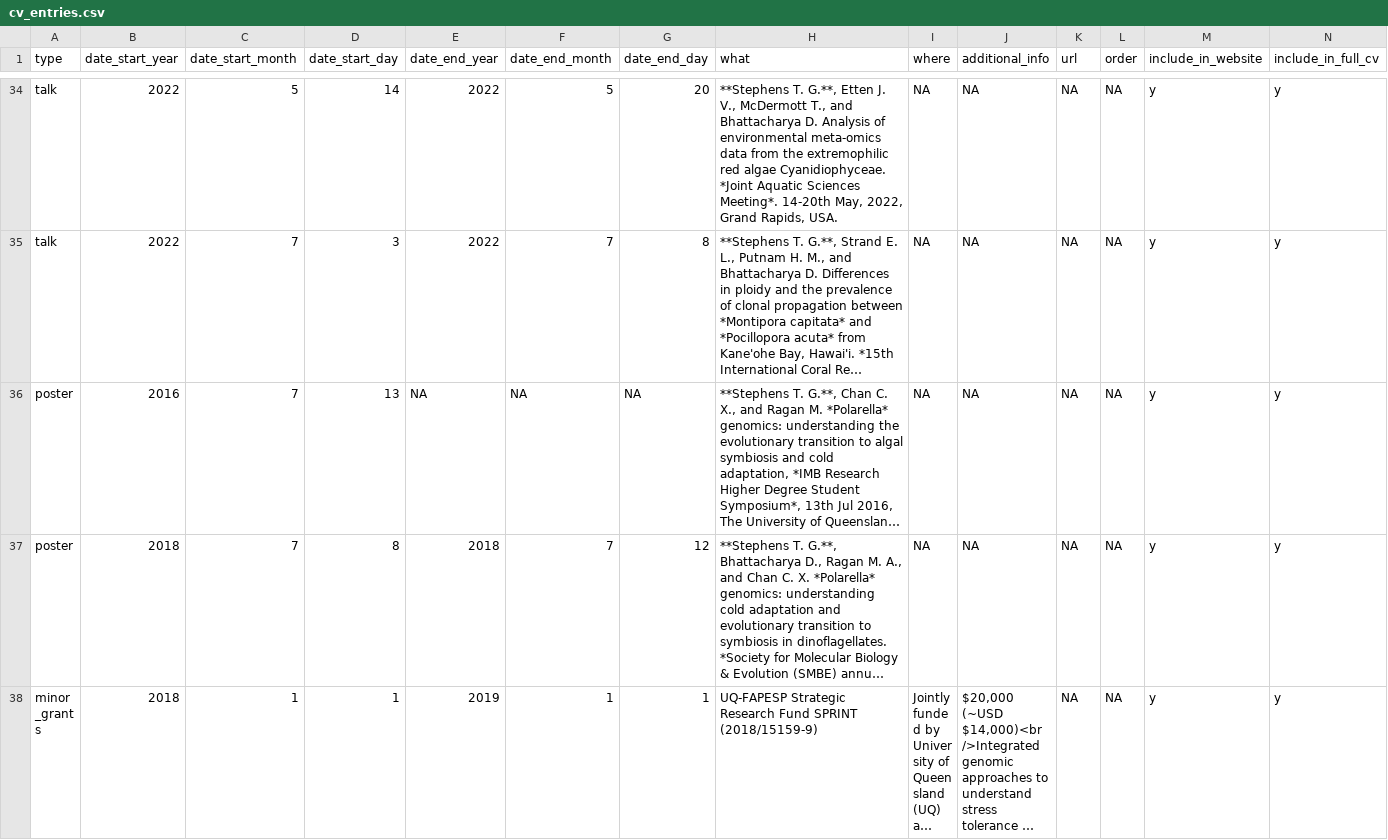
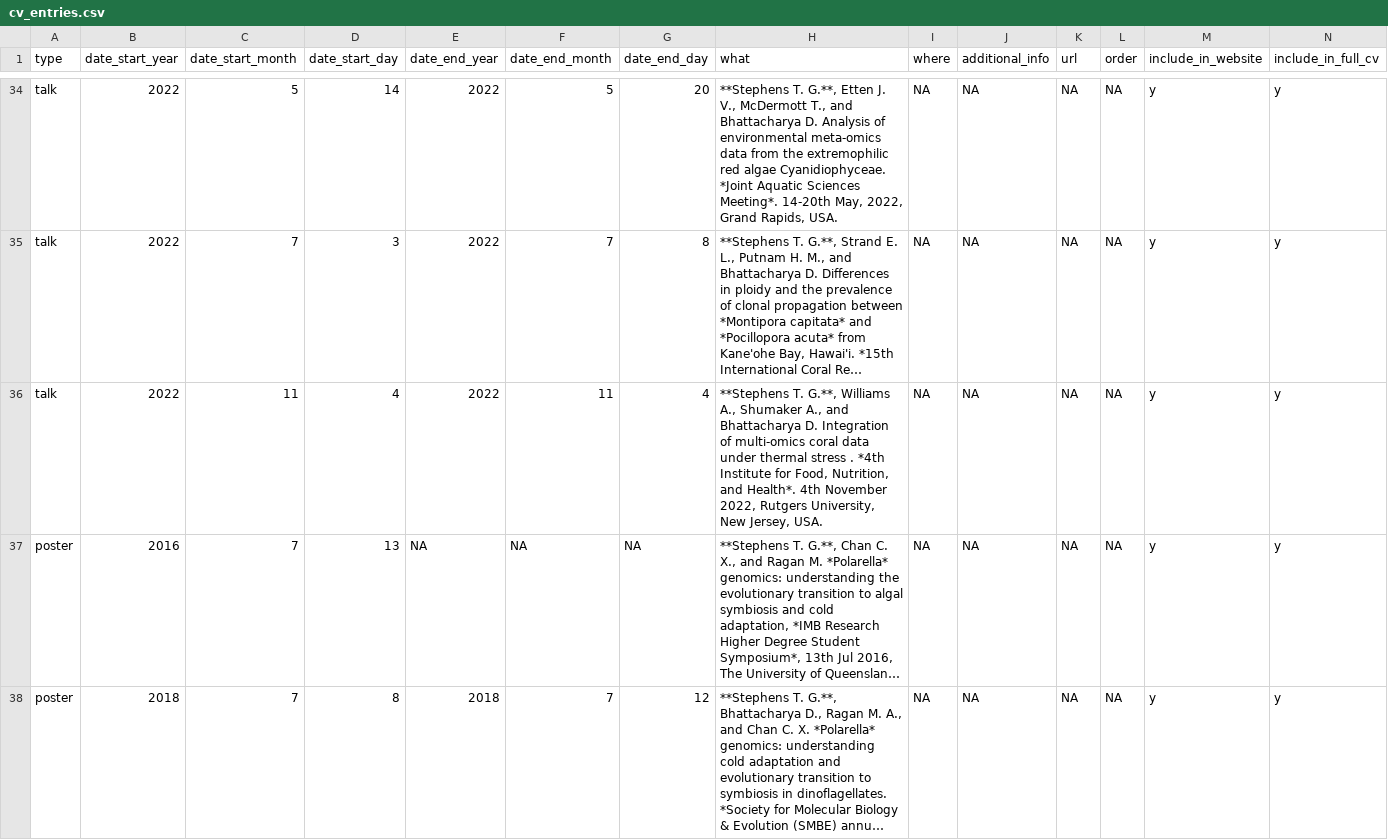
Before and after one commit to TimothyStephens/timothystephens.github.io, a CSV file: cv_entries.csv, drawn as a sheet; only a part is shown, gaps mark what is left out; the shorter side is filled out with more unchanged rows; long unchanged cells end in …; rows hold the shown columns only; the diff names each change by its address in the sheet, - before the commit and + after, or states it on an @@ line.

```diff
--- a/cv_entries.csv
+++ b/cv_entries.csv
+row 36: talk | 2022 | 11 | 4 | 2022 | 11 | 4 | **Stephens T. G.**, Williams A., Shumaker A., and Bhattacharya D. Integration of multi-omics coral data under thermal stress . *4th Institute for Food, Nutrition, and Health*. 4th November 2022, Rutgers University, New Jersey, USA. | NA | NA | NA | NA | y | y
```
Also changed, not shown: publications.csv, 7 other files.
